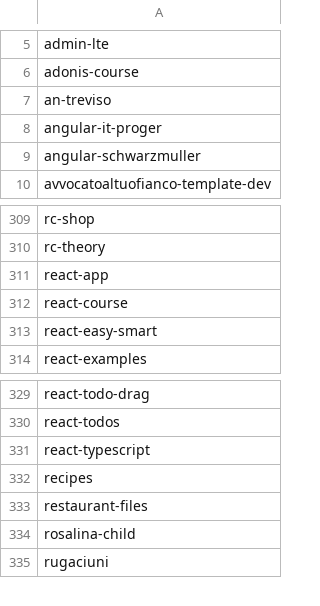
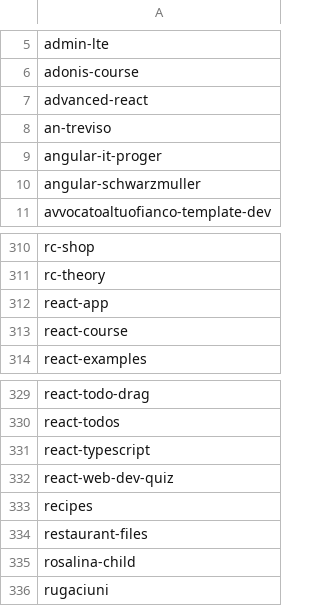
Before and after one commit to seriiserii825/py-bitbucket, a CSV file: github_repos.csv, drawn as a sheet; only a part is shown, gaps mark what is left out; removed rows and columns are numbered as before the commit, all else as after; the diff names each change by its address in the sheet, - before the commit and + after, or states it on an @@ line.

```diff
--- a/github_repos.csv
+++ b/github_repos.csv
+row 7: advanced-react
-row 313: react-easy-smart
+row 332: react-web-dev-quiz
```
Also changed, not shown: bludelego@gmail.com_repos.csv, 3 other files.
